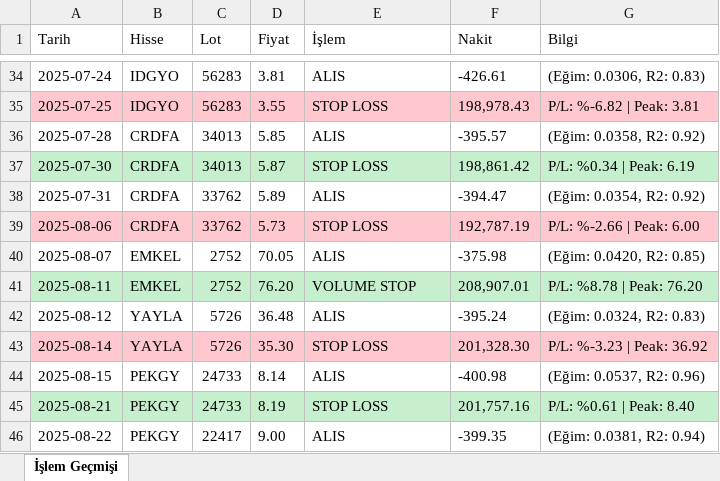
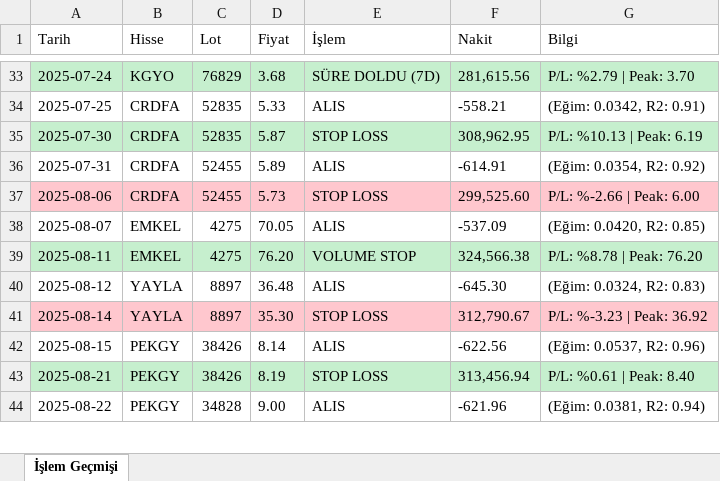
Before and after one commit to mirsadseyren/regressionstockforensics, an Excel workbook: trade_history.xlsx, sheet İşlem Geçmişi, drawn as a sheet; only a part is shown, gaps mark what is left out; values as stored, in another font and other column widths than the file's, no borders; removed rows and columns are numbered as before the commit, all else as after; the diff covers the shown part only; the diff names each change by its address in the sheet, - before the commit and + after, or states it on an @@ line.

```diff
--- a/trade_history.xlsx (sheet İşlem Geçmişi)
+++ b/trade_history.xlsx (sheet İşlem Geçmişi)
-A33:G33 fill: none
+A33:G33 fill: #C6EFCE
-B33 (Hisse): IDGYO
+B33 (Hisse): KGYO
-C33 (Lot): 56283
+C33 (Lot): 76829
-D33 (Fiyat): 3.81
+D33 (Fiyat): 3.68
-E33 (İşlem): ALIS
+E33 (İşlem): SÜRE DOLDU (7D)
-F33 (Nakit): -426.61
+F33 (Nakit): 281,615.56
-G33 (Bilgi): (Eğim: 0.0306, R2: 0.83)
+G33 (Bilgi): P/L: %2.79 | Peak: 3.70
-A34:G34 fill: #FFC7CE
+A34:G34 fill: none
-B34 (Hisse): IDGYO
+B34 (Hisse): CRDFA
-C34 (Lot): 56283
+C34 (Lot): 52835
-D34 (Fiyat): 3.55
+D34 (Fiyat): 5.33
-E34 (İşlem): STOP LOSS
+E34 (İşlem): ALIS
-F34 (Nakit): 198,978.43
+F34 (Nakit): -558.21
-G34 (Bilgi): P/L: %-6.82 | Peak: 3.81
+G34 (Bilgi): (Eğim: 0.0342, R2: 0.91)
-row 36: 2025-07-28 | CRDFA | 34013 | 5.85 | ALIS | -395.57 | (Eğim: 0.0358, R2: 0.92)
-C35 (Lot): 34013
+C35 (Lot): 52835
-F35 (Nakit): 198,861.42
+F35 (Nakit): 308,962.95
-G35 (Bilgi): P/L: %0.34 | Peak: 6.19
+G35 (Bilgi): P/L: %10.13 | Peak: 6.19
-C36:C37 (Lot): 33762
+C36:C37 (Lot): 52455
-F36 (Nakit): -394.47
+F36 (Nakit): -614.91
-F37 (Nakit): 192,787.19
+F37 (Nakit): 299,525.60
-C38:C39 (Lot): 2752
+C38:C39 (Lot): 4275
-F38 (Nakit): -375.98
+F38 (Nakit): -537.09
-F39 (Nakit): 208,907.01
+F39 (Nakit): 324,566.38
-C40:C41 (Lot): 5726
+C40:C41 (Lot): 8897
-F40 (Nakit): -395.24
+F40 (Nakit): -645.30
-F41 (Nakit): 201,328.30
+F41 (Nakit): 312,790.67
-C42:C43 (Lot): 24733
+C42:C43 (Lot): 38426
-F42 (Nakit): -400.98
+F42 (Nakit): -622.56
-F43 (Nakit): 201,757.16
+F43 (Nakit): 313,456.94
-C44 (Lot): 22417
+C44 (Lot): 34828
-F44 (Nakit): -399.35
+F44 (Nakit): -621.96
```
Also changed, not shown: 13 added rows, 12 removed rows, 254 edited cells and cell formats elsewhere in this sheet, 1 other file.
